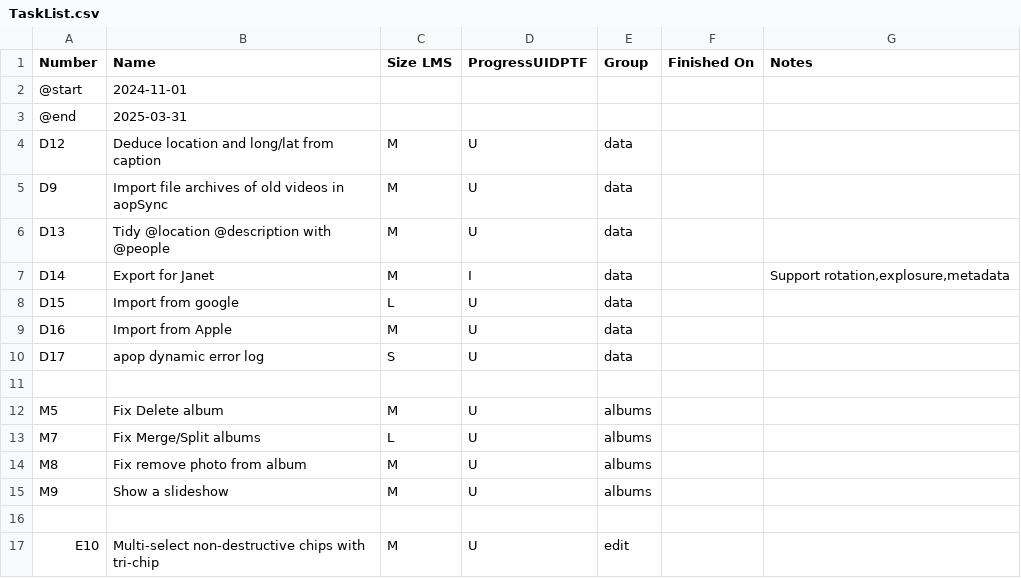
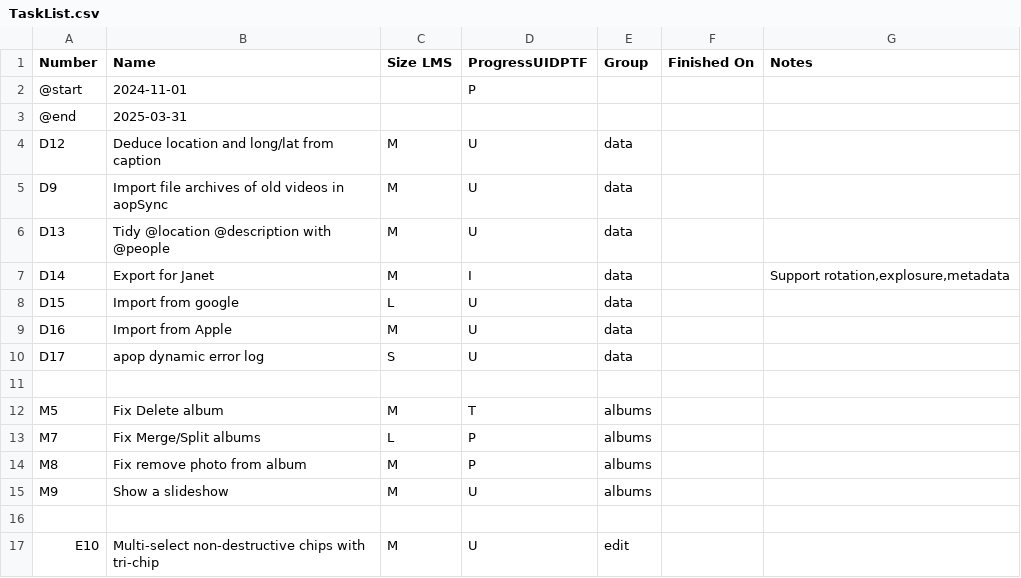
Before and after one commit to chris-reynolds/AllOurPhotos, a CSV file: planning/TaskList.csv, drawn as a sheet; only a part is shown.

Commit message:
update progress graph

```diff
--- a/planning/TaskList.csv
+++ b/planning/TaskList.csv
@@ -1,3 +1,3 @@
 Number,Name,Size LMS,ProgressUIDPTF,Group,Finished On,Notes
-@start,2024-11-01,,,,,
+@start,2024-11-01,,P,,,
 @end,2025-03-31,,,,,
@@ -11,5 +11,5 @@ D17,apop dynamic error log,S,U,data,,
 ,,,,,,
-M5,Fix Delete album,M,U,albums,,
-M7,Fix Merge/Split albums,L,U,albums,,
-M8,Fix remove photo from album,M,U,albums,,
+M5,Fix Delete album,M,T,albums,,
+M7,Fix Merge/Split albums,L,P,albums,,
+M8,Fix remove photo from album,M,P,albums,,
 M9,Show a slideshow,M,U,albums,,
```
Also changed, not shown: 1 other file.
